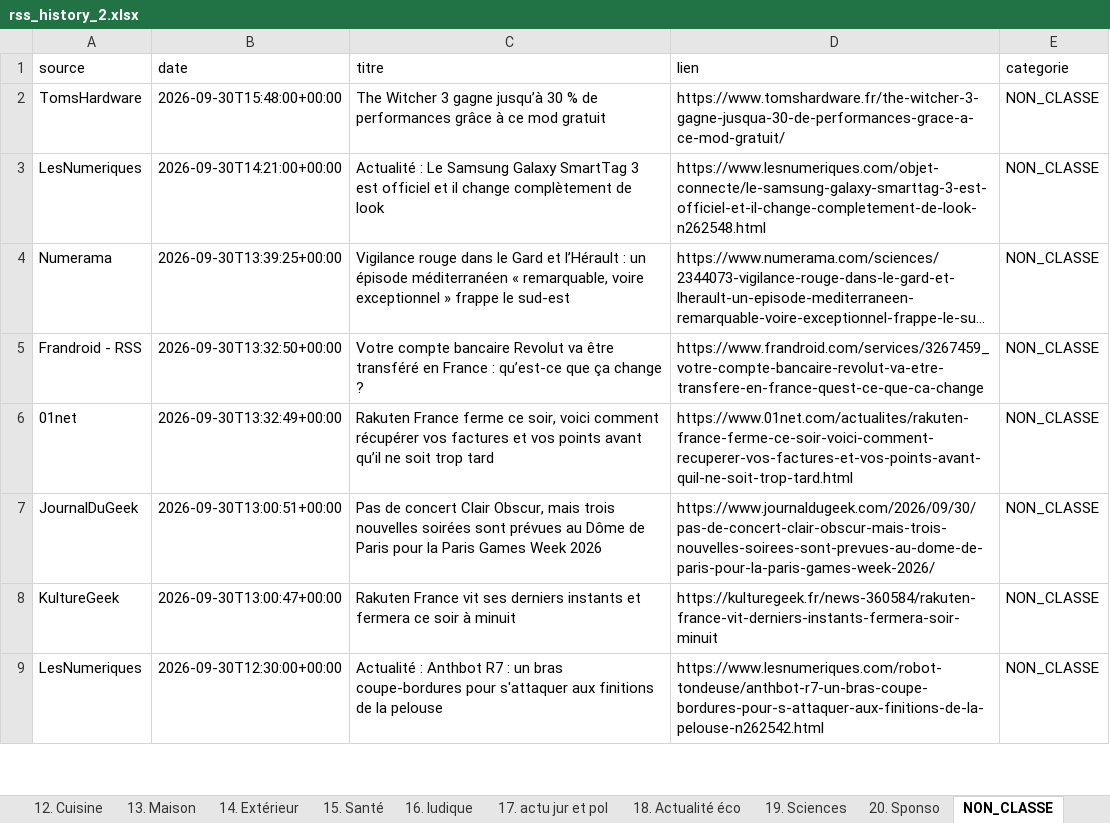
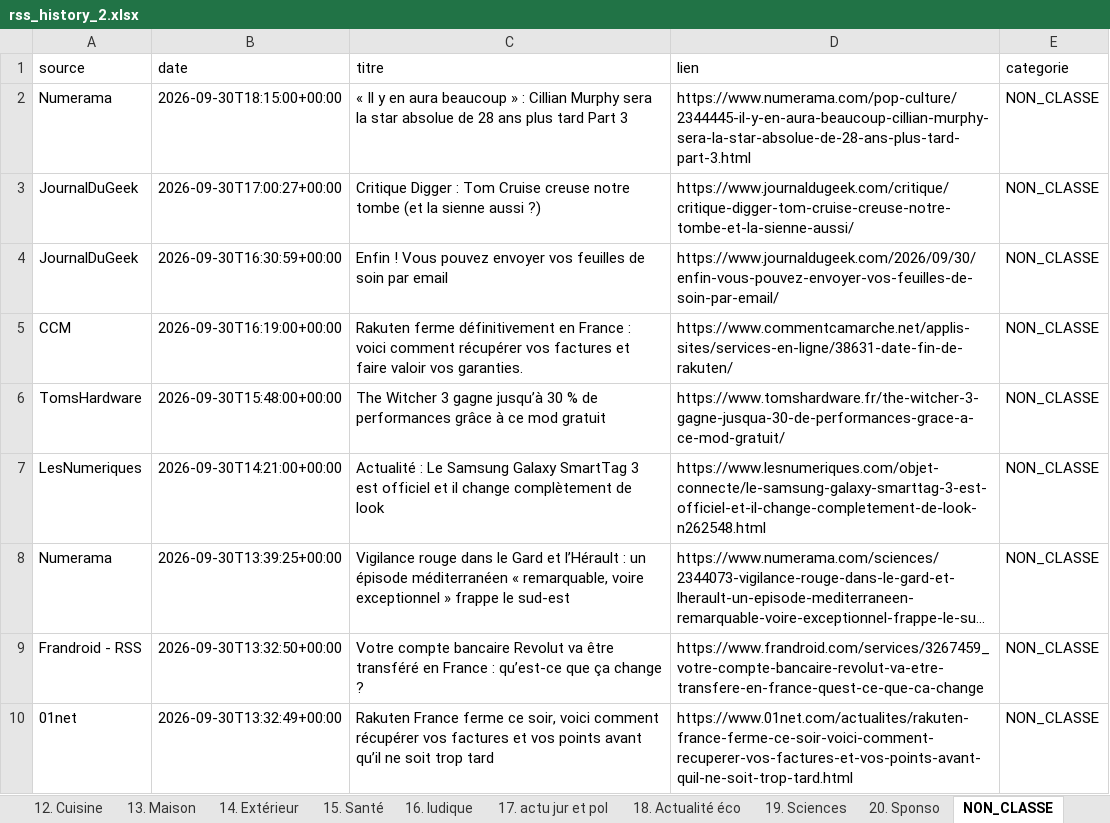
Before and after one commit to djhadef-star/rss-categories, an Excel workbook: output/rss_history_2.xlsx, sheet NON_CLASSE, drawn as a sheet; only a part is shown; the shorter side is filled out with more unchanged rows; long unchanged cells end in …; values as stored, in another font and other column widths than the file's, no borders; the diff names each change by its address in the sheet, - before the commit and + after, or states it on an @@ line.

```diff
--- a/output/rss_history_2.xlsx (sheet NON_CLASSE)
+++ b/output/rss_history_2.xlsx (sheet NON_CLASSE)
+row 2: Numerama | 2026-09-30T18:15:00+00:00 | « Il y en aura beaucoup » : Cillian Murphy sera la star absolue de 28 ans plus tard Part 3 | https://www.numerama.com/pop-culture/2344445-il-y-en-aura-beaucoup-cillian-murphy-sera-la-star-absolue-de-28-ans-plus-tard-part-3.html | NON_CLASSE
+row 3: JournalDuGeek | 2026-09-30T17:00:27+00:00 | Critique Digger : Tom Cruise creuse notre tombe (et la sienne aussi ?) | https://www.journaldugeek.com/critique/critique-digger-tom-cruise-creuse-notre-tombe-et-la-sienne-aussi/ | NON_CLASSE
+row 4: JournalDuGeek | 2026-09-30T16:30:59+00:00 | Enfin ! Vous pouvez envoyer vos feuilles de soin par email | https://www.journaldugeek.com/2026/09/30/enfin-vous-pouvez-envoyer-vos-feuilles-de-soin-par-email/ | NON_CLASSE
+row 5: CCM | 2026-09-30T16:19:00+00:00 | Rakuten ferme définitivement en France : voici comment récupérer vos factures et faire valoir vos garanties. | https://www.commentcamarche.net/applis-sites/services-en-ligne/38631-date-fin-de-rakuten/ | NON_CLASSE
```
Also changed, not shown: sheet Tous_les_articles, sheet 16. ludique, sheet 1. SMARTPHONE, sheet 12. Cuisine, sheet 11. Menage, sheet 3. Periphérique, 5 more sheets, output/rss_history.xlsx, 2 other files.
